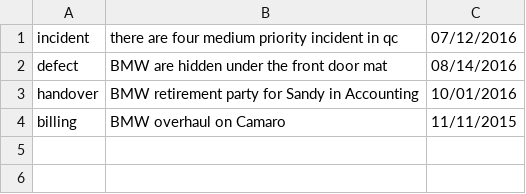
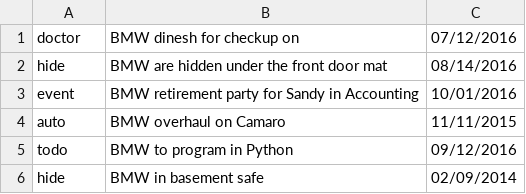
Before and after one commit to dineshbikaner/TestAlexa, a CSV file: myMemory.csv, drawn as a sheet.

Commit message:
Add files via upload

```diff
--- a/myMemory.csv
+++ b/myMemory.csv
@@ -1,4 +1,6 @@
-incident,there are four medium priority incident in qc,07/12/2016
-defect,BMW are hidden under the front door mat,08/14/2016
-handover,BMW retirement party for Sandy in Accounting,10/01/2016
-billing,BMW overhaul on Camaro,11/11/2015
+doctor,BMW dinesh for checkup on,07/12/2016
+hide,BMW are hidden under the front door mat,08/14/2016
+event,BMW retirement party for Sandy in Accounting,10/01/2016
+auto,BMW overhaul on Camaro,11/11/2015
+todo,BMW to program in Python,09/12/2016
+hide,BMW in basement safe,02/09/2014
```
